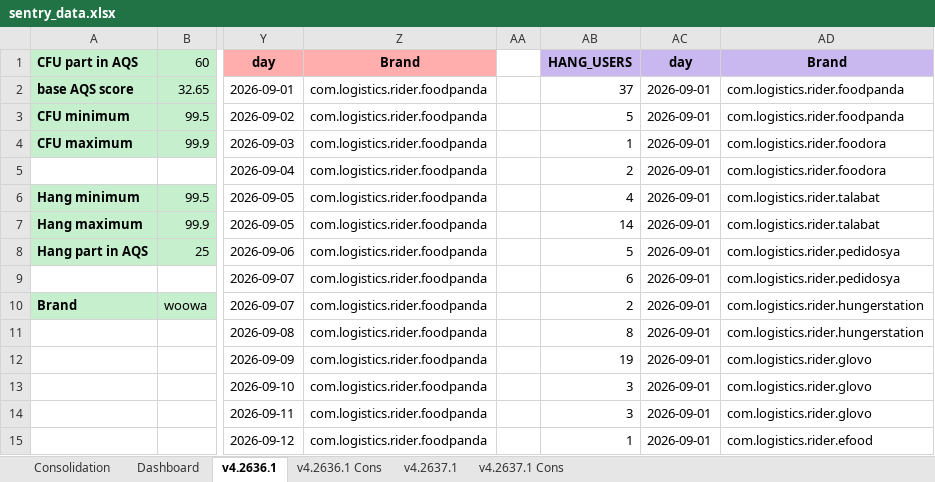
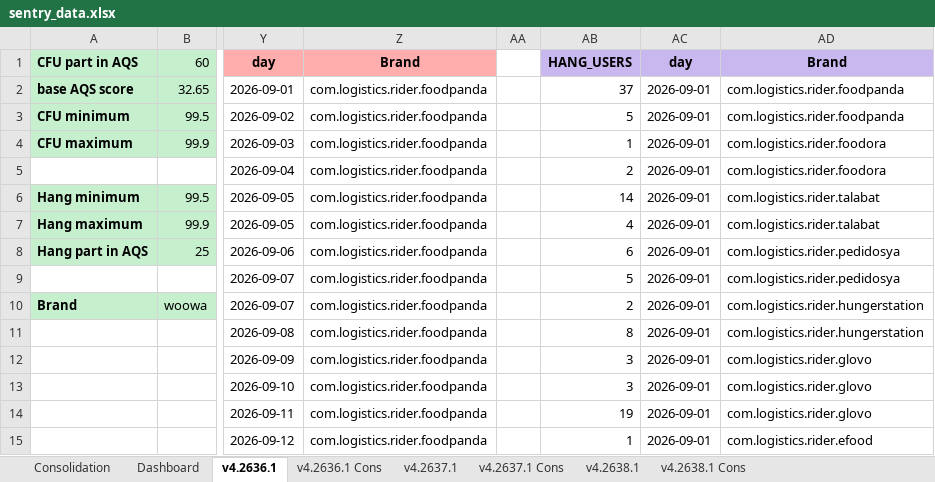
Before and after one commit to shilpa-bansal0401/rider-app-ios-reliability-dashboard, an Excel workbook: consolidation_report/sentry_data.xlsx, sheet v4.2636.1, drawn as a sheet; only a part is shown, gaps mark what is left out; values as stored, in another font and other column widths than the file's, no borders; the diff covers the shown part only; the diff names each change by its address in the sheet, - before the commit and + after, or states it on an @@ line.

```diff
--- a/consolidation_report/sentry_data.xlsx (sheet v4.2636.1)
+++ b/consolidation_report/sentry_data.xlsx (sheet v4.2636.1)
+sheet tab: v4.2638.1
+sheet tab: v4.2638.1 Cons
-AB6 (HANG_USERS): 4
+AB6 (HANG_USERS): 14
-AB7 (HANG_USERS): 14
+AB7 (HANG_USERS): 4
-AB8 (HANG_USERS): 5
+AB8 (HANG_USERS): 6
-AB9 (HANG_USERS): 6
+AB9 (HANG_USERS): 5
-AB12 (HANG_USERS): 19
+AB12 (HANG_USERS): 3
-AB14 (HANG_USERS): 3
+AB14 (HANG_USERS): 19
```
Also changed, not shown: other rows of this sheet, sheet Dashboard, sheet v4.2637.1, sheet Consolidation, hidden cells, 6 other files.
